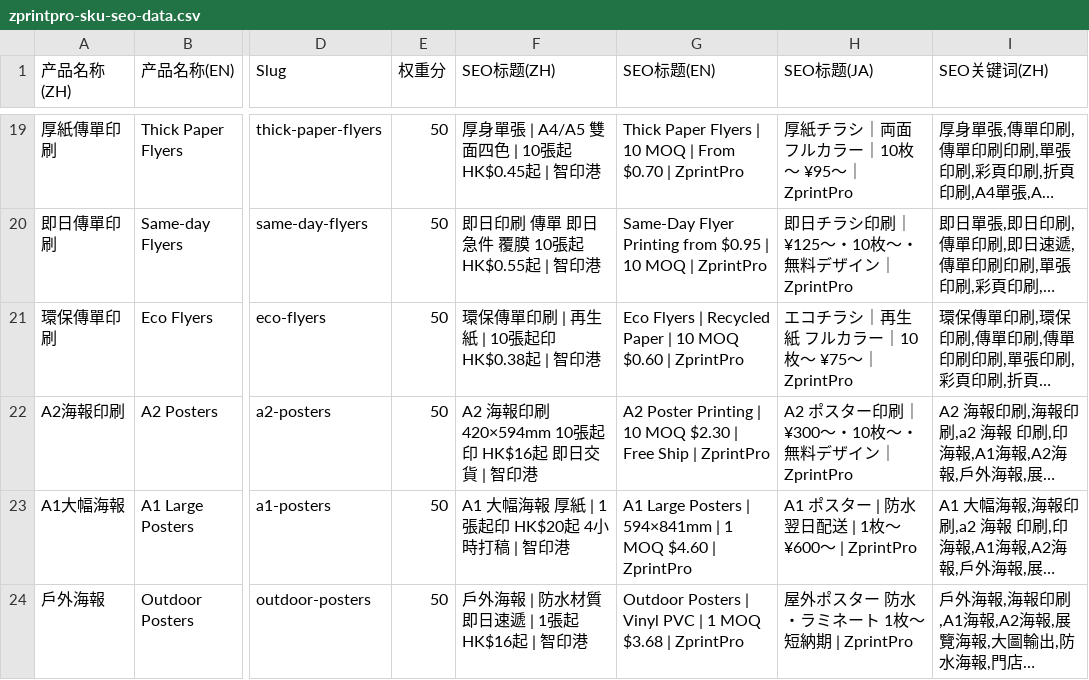
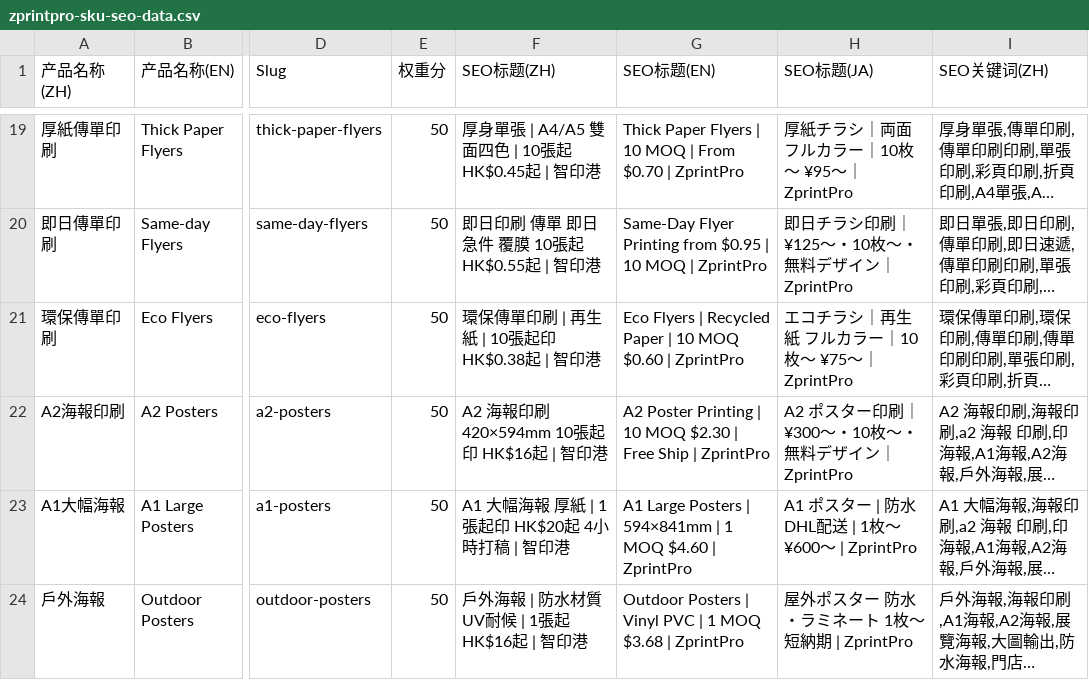
Before and after one commit to zprintprohk-rgb/zprintpro, a CSV file: zprintpro-sku-seo-data.csv, drawn as a sheet; only a part is shown, gaps mark what is left out; long unchanged cells end in …; the diff covers the shown part only; the diff names each change by its address in the sheet, - before the commit and + after, or states it on an @@ line.

Commit message:
chore: 批 #8-11 title/desc 手改归并回 CSV 源头 (10 处: ja 冊子词叠 + zh 海报急件 ×3 + ja title ×2 + cert MOQ + gift-bags/outdoor/adhesive, lane 契约 L112 防生成覆盖; imageAlt/keywords/body 差异登记待下轮)

```diff
--- a/zprintpro-sku-seo-data.csv
+++ b/zprintpro-sku-seo-data.csv
-F22 (SEO标题(ZH)): A2 海報印刷 420×594mm 10張起印 HK$16起 即日交貨 | 智印港
+F22 (SEO标题(ZH)): A2 海報印刷 420×594mm 10張起印 HK$16起 | 智印港
-H23 (SEO标题(JA)): A1 ポスター | 防水 翌日配送 | 1枚〜 ¥600〜 | ZprintPro
+H23 (SEO标题(JA)): A1 ポスター | 防水 DHL配送 | 1枚〜 ¥600〜 | ZprintPro
-F24 (SEO标题(ZH)): 戶外海報 | 防水材質 即日速遞 | 1張起 HK$16起 | 智印港
+F24 (SEO标题(ZH)): 戶外海報 | 防水材質 UV耐候 | 1張起 HK$16起 | 智印港
```
Also changed, not shown: 8 edited cells elsewhere in this file.
